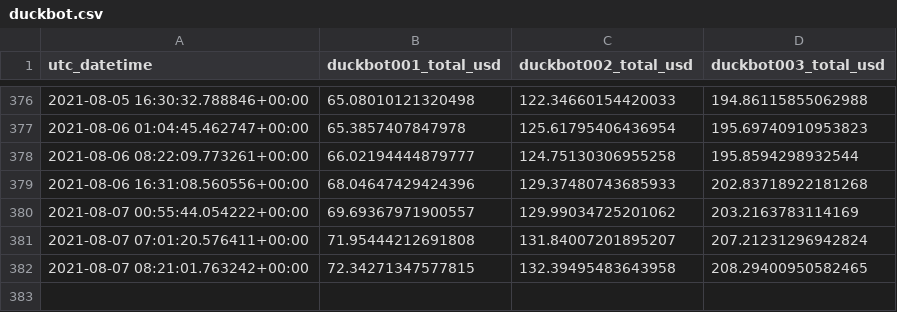
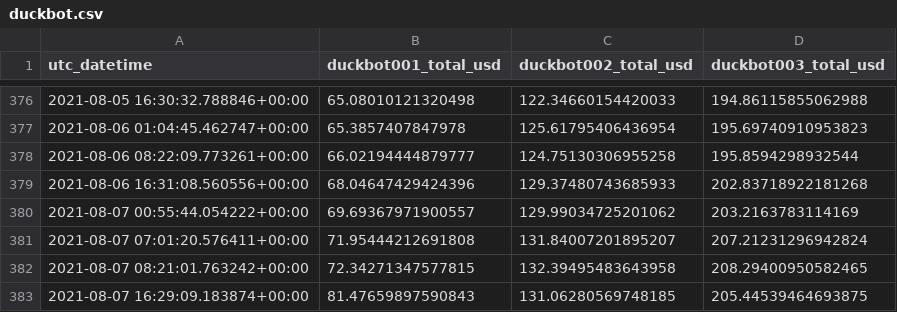
Before and after one commit to jojoee/jojoee, a CSV file: module/duckbot.csv, drawn as a sheet; only a part is shown, gaps mark what is left out.

Commit message:
ci(bot): update README.md

```diff
--- a/module/duckbot.csv
+++ b/module/duckbot.csv
@@ -382 +382,2 @@ utc_datetime,duckbot001_total_usd,duckbot002_total_usd,duckbot003_total_usd
 2021-08-07 08:21:01.763242+00:00,72.34271347577815,132.39495483643958,208.29400950582465
+2021-08-07 16:29:09.183874+00:00,81.47659897590843,131.06280569748185,205.44539464693875
```
